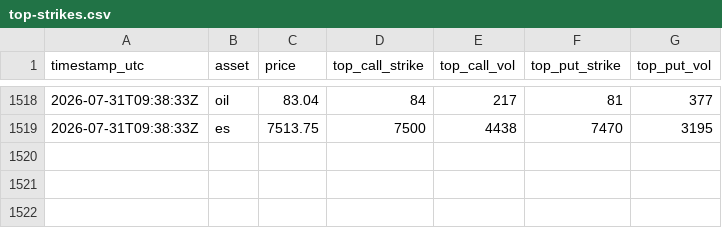
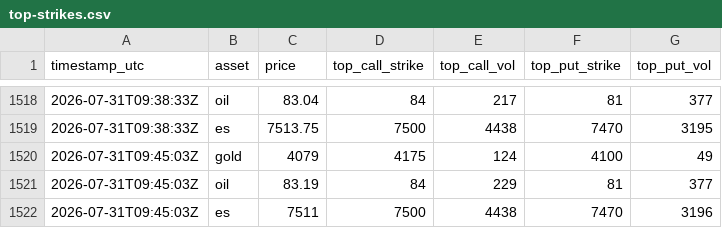
Before and after one commit to Gametanayod/Vol2VolMirror, a CSV file: top-strikes.csv, drawn as a sheet; only a part is shown, gaps mark what is left out.

```diff
--- a/top-strikes.csv
+++ b/top-strikes.csv
@@ -1519 +1519,4 @@ timestamp_utc,asset,price,top_call_strike,top_call_vol,top_put_strike,top_put_vo
 2026-07-31T09:38:33Z,es,7513.75,7500,4438,7470,3195
+2026-07-31T09:45:03Z,gold,4079,4175,124,4100,49
+2026-07-31T09:45:03Z,oil,83.19,84,229,81,377
+2026-07-31T09:45:03Z,es,7511,7500,4438,7470,3196
```
Also changed, not shown: 9 other files.
